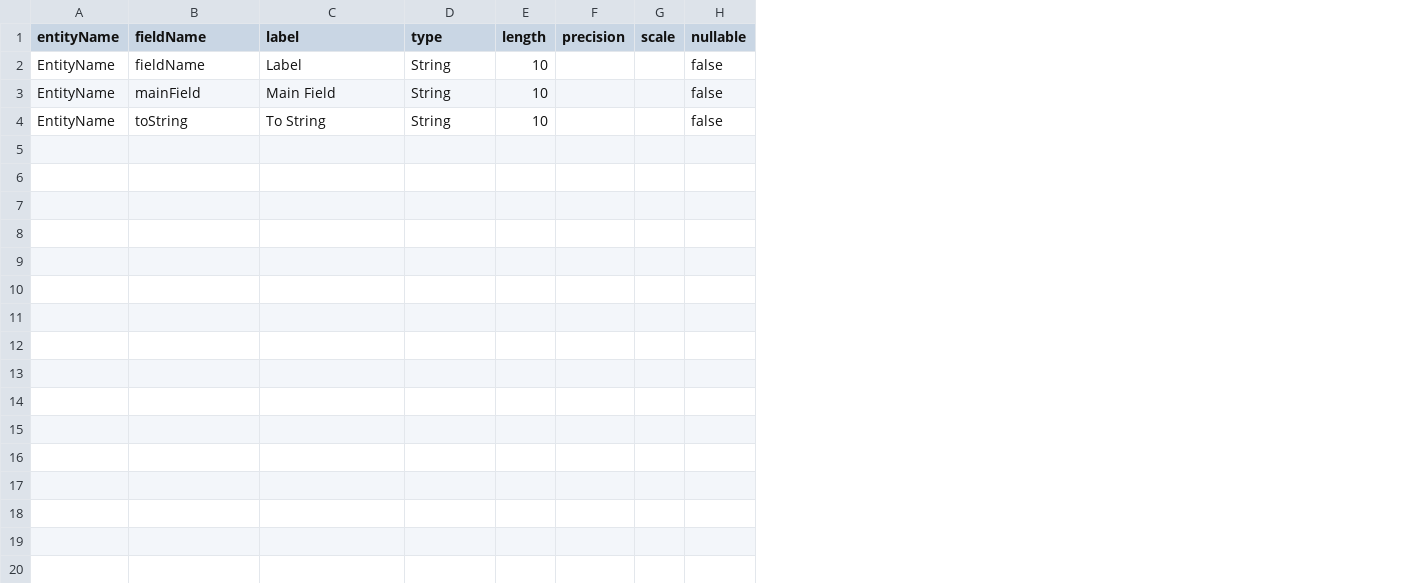
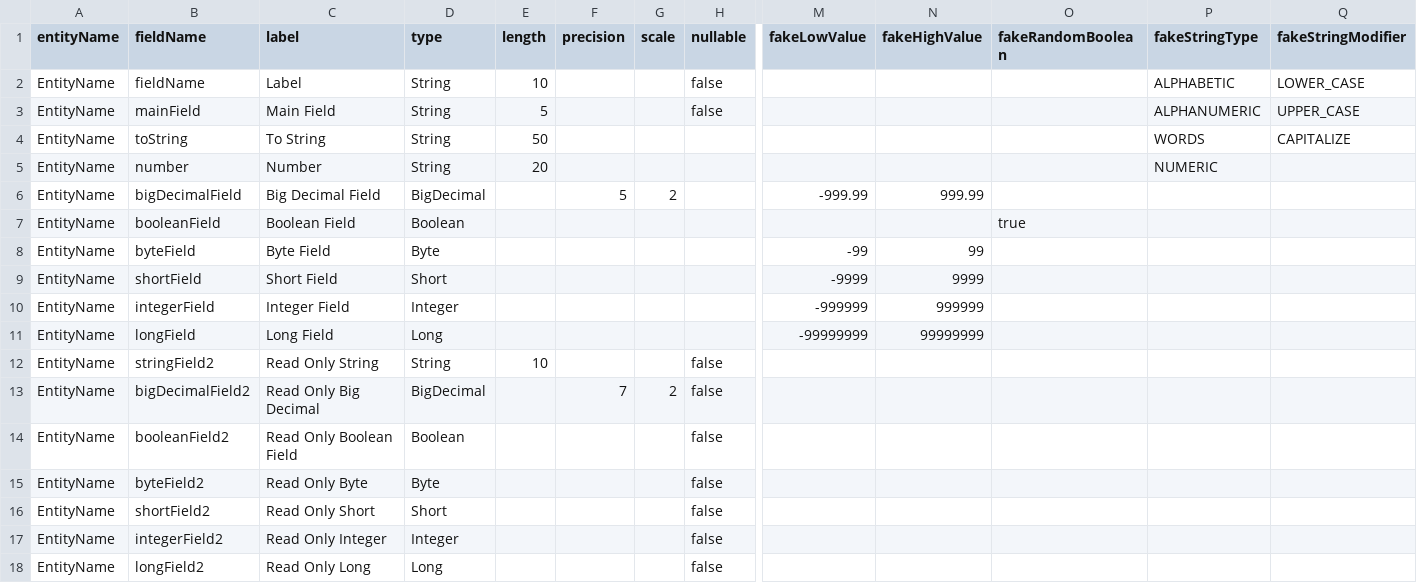
Before and after one commit to lynchnf/flunky, a CSV file: flunky-impl-spring-webmvc/sample-data/my-app-fields.csv, drawn as a sheet; only a part is shown, gaps mark what is left out; rows hold the shown columns only; the diff names each change by its address in the sheet, - before the commit and + after, or states it on an @@ line.

Commit message:
Work with numbers.

```diff
--- a/flunky-impl-spring-webmvc/sample-data/my-app-fields.csv
+++ b/flunky-impl-spring-webmvc/sample-data/my-app-fields.csv
+column M (fakeLowValue), empty
+column N (fakeHighValue), empty
+column O (fakeRandomBoolean), empty
+column P (fakeStringType), rows 2-4: ALPHABETIC | ALPHANUMERIC | WORDS
+column Q (fakeStringModifier), rows 2-4: LOWER_CASE | UPPER_CASE | CAPITALIZE
-E3 (length): 10
+E3 (length): 5
-E4 (length): 10
+E4 (length): 50
-H4 (nullable): false
+H4 (nullable): (empty)
+row 5: EntityName | number | Number | String | 20 |  |  |  |  |  |  | NUMERIC
+row 6: EntityName | bigDecimalField | Big Decimal Field | BigDecimal |  | 5 | 2 |  | -999.99 | 999.99
+row 7: EntityName | booleanField | Boolean Field | Boolean |  |  |  |  |  |  | true
+row 8: EntityName | byteField | Byte Field | Byte |  |  |  |  | -99 | 99
+row 9: EntityName | shortField | Short Field | Short |  |  |  |  | -9999 | 9999
+row 10: EntityName | integerField | Integer Field | Integer |  |  |  |  | -999999 | 999999
+row 11: EntityName | longField | Long Field | Long |  |  |  |  | -99999999 | 99999999
+row 12: EntityName | stringField2 | Read Only String | String | 10 |  |  | false
+row 13: EntityName | bigDecimalField2 | Read Only Big Decimal | BigDecimal |  | 7 | 2 | false
+row 14: EntityName | booleanField2 | Read Only Boolean Field | Boolean |  |  |  | false
+row 15: EntityName | byteField2 | Read Only Byte | Byte |  |  |  | false
+row 16: EntityName | shortField2 | Read Only Short | Short |  |  |  | false
+row 17: EntityName | integerField2 | Read Only Integer | Integer |  |  |  | false
+row 18: EntityName | longField2 | Read Only Long | Long |  |  |  | false
```
Also changed, not shown: 12 other files.
